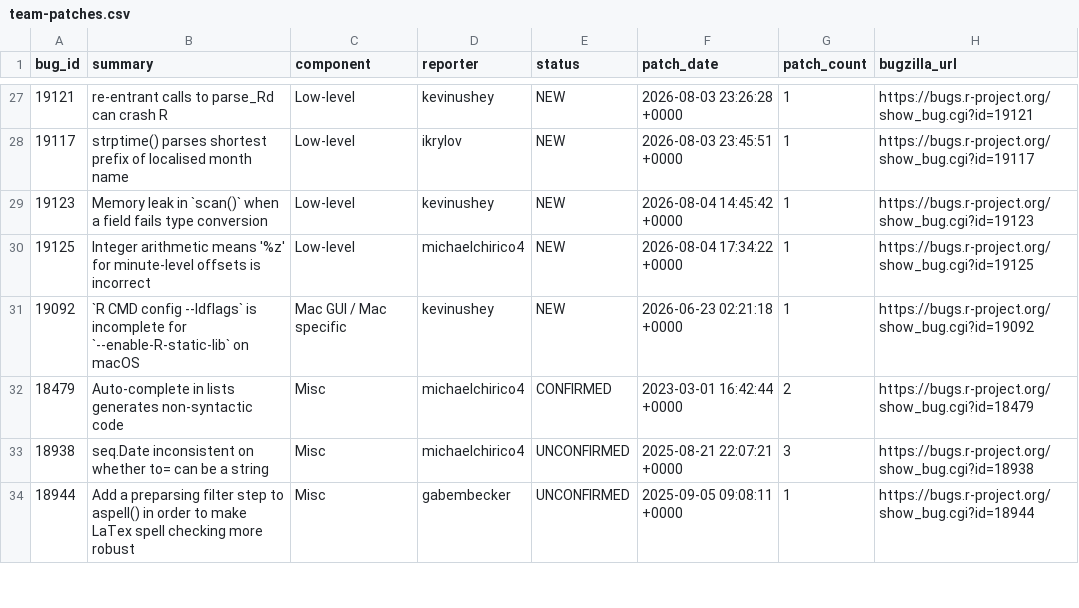
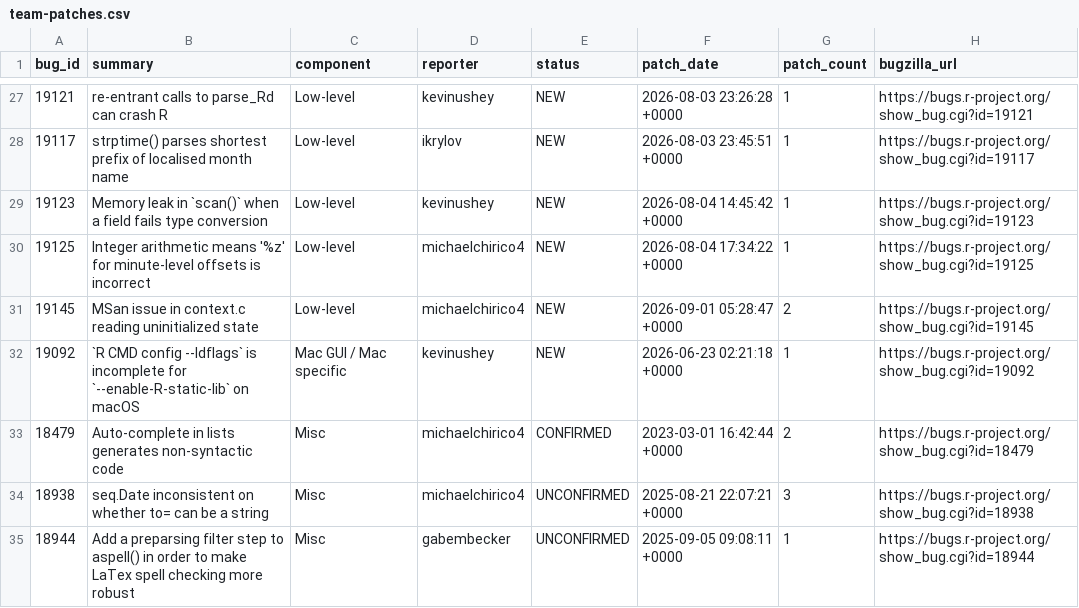
Before and after one commit to r-devel/triage-report, a CSV file: data/team-patches.csv, drawn as a sheet; only a part is shown, gaps mark what is left out.

```diff
--- a/data/team-patches.csv
+++ b/data/team-patches.csv
@@ -30,2 +30,3 @@ bug_id,summary,component,reporter,status,patch_date,patch_count,bugzilla_url
 19125,Integer arithmetic means '%z' for minute-level offsets is incorrect,Low-level,michaelchirico4,NEW,2026-08-04 17:34:22 +0000,1,https://bugs.r-project.org/show_bug.cgi?id=19125
+19145,MSan issue in context.c reading uninitialized state,Low-level,michaelchirico4,NEW,2026-09-01 05:28:47 +0000,2,https://bugs.r-project.org/show_bug.cgi?id=19145
 19092,`R CMD config --ldflags` is incomplete for `--enable-R-static-lib` on macOS,Mac GUI / Mac specific,kevinushey,NEW,2026-06-23 02:21:18 +0000,1,https://bugs.r-project.org/show_bug.cgi?id=19092
```
Also changed, not shown: 1 other file.
